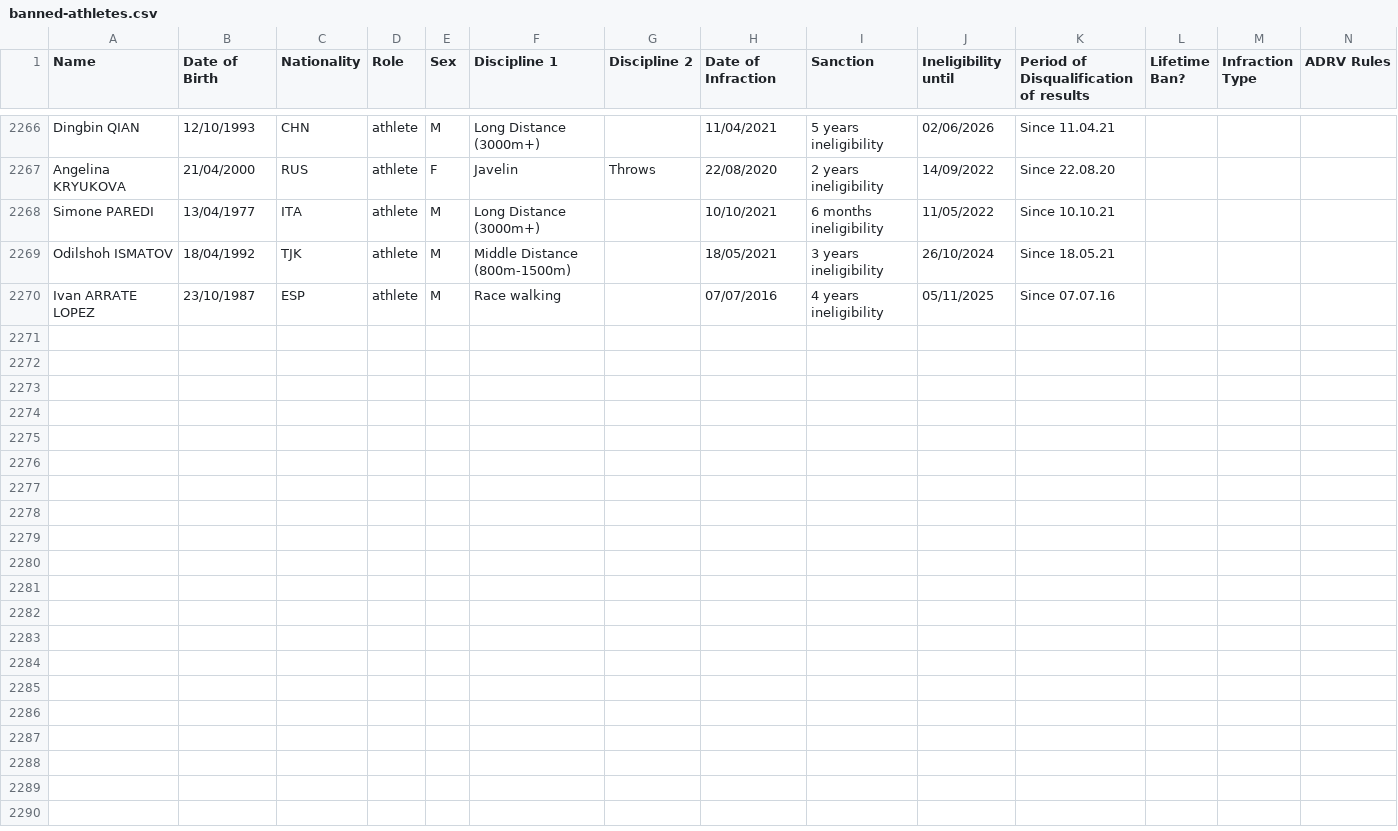
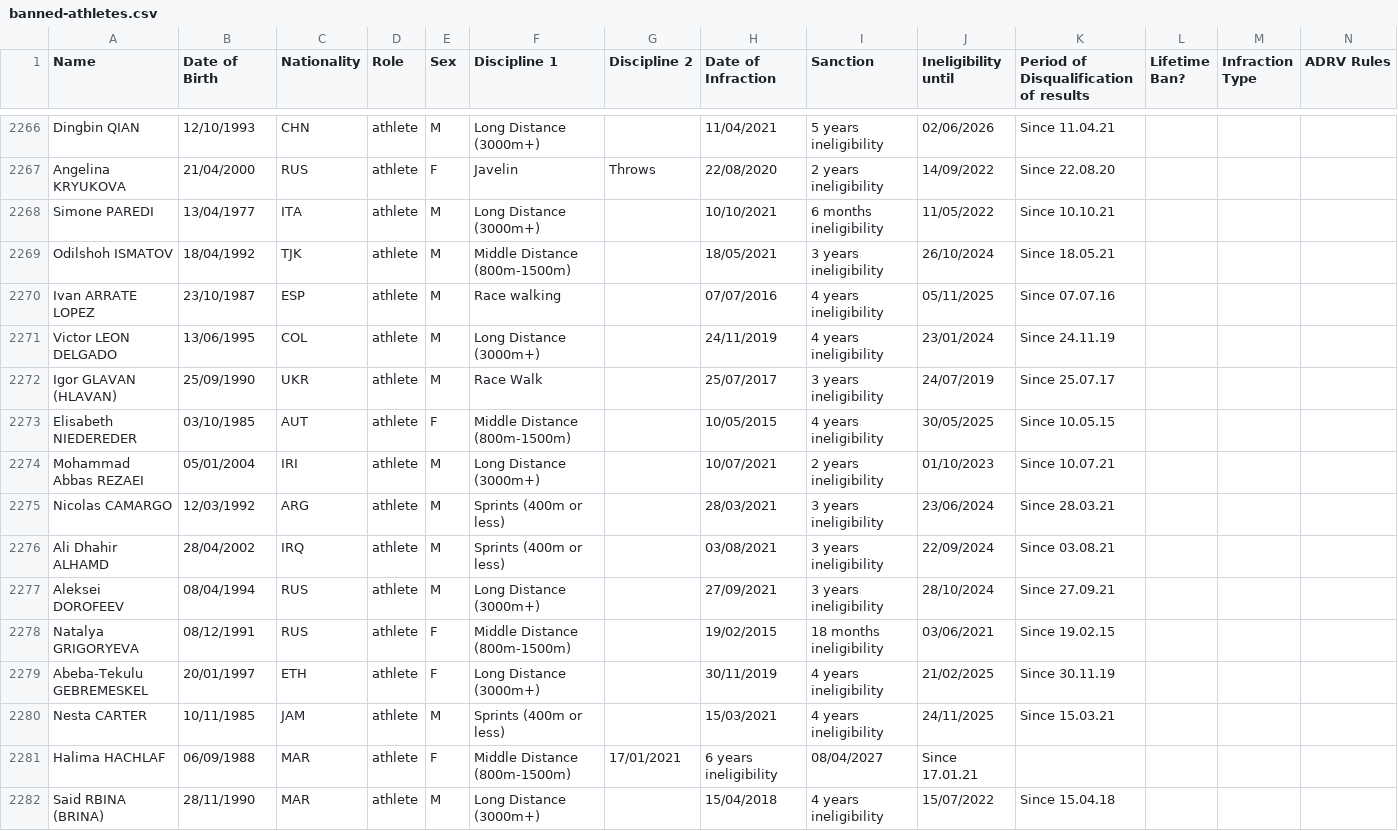
Before and after one commit to mullet1989/doping-suspensions, a CSV file: banned-athletes.csv, drawn as a sheet; only a part is shown, gaps mark what is left out; rows hold the shown columns only; the diff names each change by its address in the sheet, - before the commit and + after, or states it on an @@ line.

Commit message:
Jan aiu banned 2022
Jan aiu banned 2022

```diff
--- a/banned-athletes.csv
+++ b/banned-athletes.csv
+row 2271: Victor LEON DELGADO | 13/06/1995 | COL | athlete | M | Long Distance (3000m+) |  | 24/11/2019 | 4 years ineligibility | 23/01/2024 | Since 24.11.19
+row 2272: Igor GLAVAN (HLAVAN) | 25/09/1990 | UKR | athlete | M | Race Walk |  | 25/07/2017 | 3 years ineligibility | 24/07/2019 | Since 25.07.17
+row 2273: Elisabeth NIEDEREDER | 03/10/1985 | AUT | athlete | F | Middle Distance (800m-1500m) |  | 10/05/2015 | 4 years ineligibility | 30/05/2025 | Since 10.05.15
+row 2274: Mohammad Abbas REZAEI | 05/01/2004 | IRI | athlete | M | Long Distance (3000m+) |  | 10/07/2021 | 2 years ineligibility | 01/10/2023 | Since 10.07.21
+row 2275: Nicolas CAMARGO | 12/03/1992 | ARG | athlete | M | Sprints (400m or less) |  | 28/03/2021 | 3 years ineligibility | 23/06/2024 | Since 28.03.21
+row 2276: Ali Dhahir ALHAMD | 28/04/2002 | IRQ | athlete | M | Sprints (400m or less) |  | 03/08/2021 | 3 years ineligibility | 22/09/2024 | Since 03.08.21
+row 2277: Aleksei DOROFEEV | 08/04/1994 | RUS | athlete | M | Long Distance (3000m+) |  | 27/09/2021 | 3 years ineligibility | 28/10/2024 | Since 27.09.21
+row 2278: Natalya GRIGORYEVA | 08/12/1991 | RUS | athlete | F | Middle Distance (800m-1500m) |  | 19/02/2015 | 18 months ineligibility | 03/06/2021 | Since 19.02.15
+row 2279: Abeba-Tekulu GEBREMESKEL | 20/01/1997 | ETH | athlete | F | Long Distance (3000m+) |  | 30/11/2019 | 4 years ineligibility | 21/02/2025 | Since 30.11.19
+row 2280: Nesta CARTER | 10/11/1985 | JAM | athlete | M | Sprints (400m or less) |  | 15/03/2021 | 4 years ineligibility | 24/11/2025 | Since 15.03.21
+row 2281: Halima HACHLAF | 06/09/1988 | MAR | athlete | F | Middle Distance (800m-1500m) | 17/01/2021 | 6 years ineligibility | 08/04/2027 | Since 17.01.21
+row 2282: Said RBINA (BRINA) | 28/11/1990 | MAR | athlete | M | Long Distance (3000m+) |  | 15/04/2018 | 4 years ineligibility | 15/07/2022 | Since 15.04.18
```
